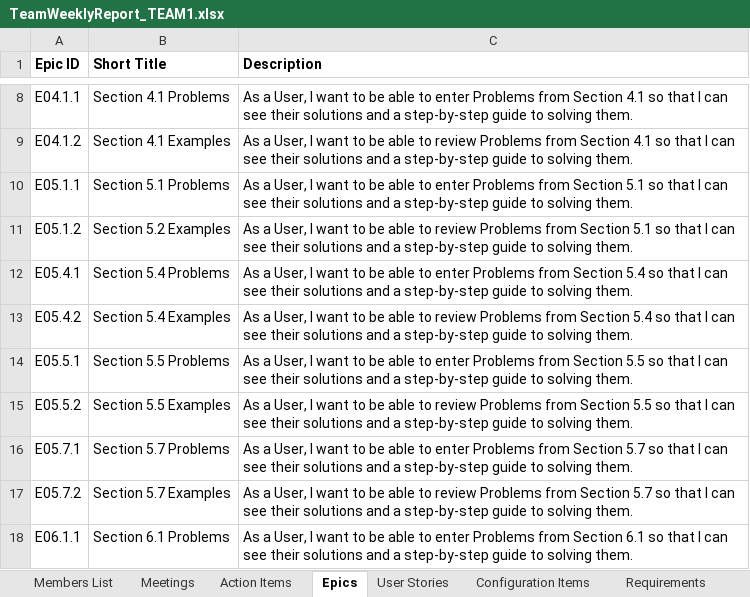
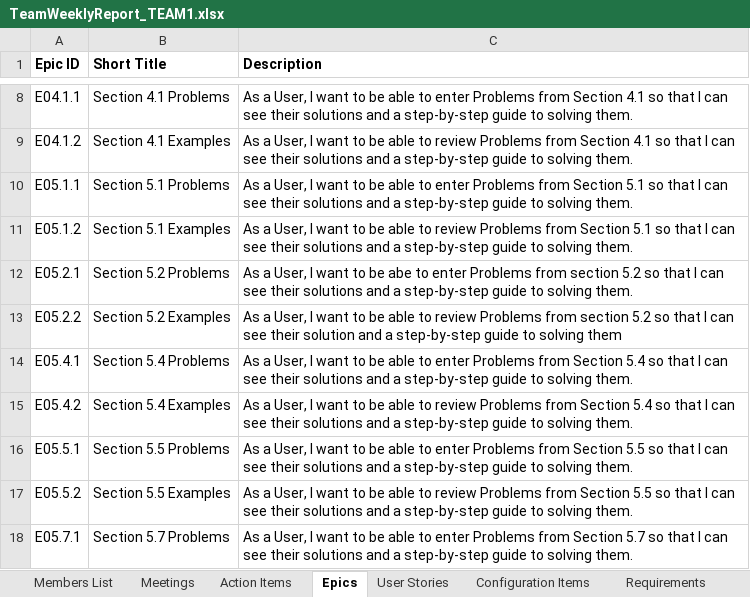
Before and after one commit to SamuelBMorris41899/CS-499, an Excel workbook: TeamWeeklyReport_TEAM1.xlsx, sheet Epics, drawn as a sheet; only a part is shown, gaps mark what is left out; the shorter side is filled out with more unchanged rows; values as stored, in another font and other column widths than the file's, no borders; charts and pictures not drawn; the diff names each change by its address in the sheet, - before the commit and + after, or states it on an @@ line.

Commit message:
Weekly team report: Week 2
Updates include Meetings, Action Items, Epics, User Stories, and Key decisions

```diff
--- a/TeamWeeklyReport_TEAM1.xlsx (sheet Epics)
+++ b/TeamWeeklyReport_TEAM1.xlsx (sheet Epics)
-B11 (Short Title): Section 5.2 Examples
+B11 (Short Title): Section 5.1 Examples
+row 12: E05.2.1 | Section 5.2 Problems | As a User, I want to be abe to enter Problems from section 5.2 so that I can see their solutions and a step-by-step guide to solving them.
+row 13: E05.2.2 | Section 5.2 Examples | As a User, I want to be able to review Problems from section 5.2 so that I can see their solution and a step-by-step guide to solving them
```
Also changed, not shown: sheet User Stories, sheet Action Items, sheet Meetings, sheet Key Decisions, sheet Lists, sheet Members List, charts or pictures.
